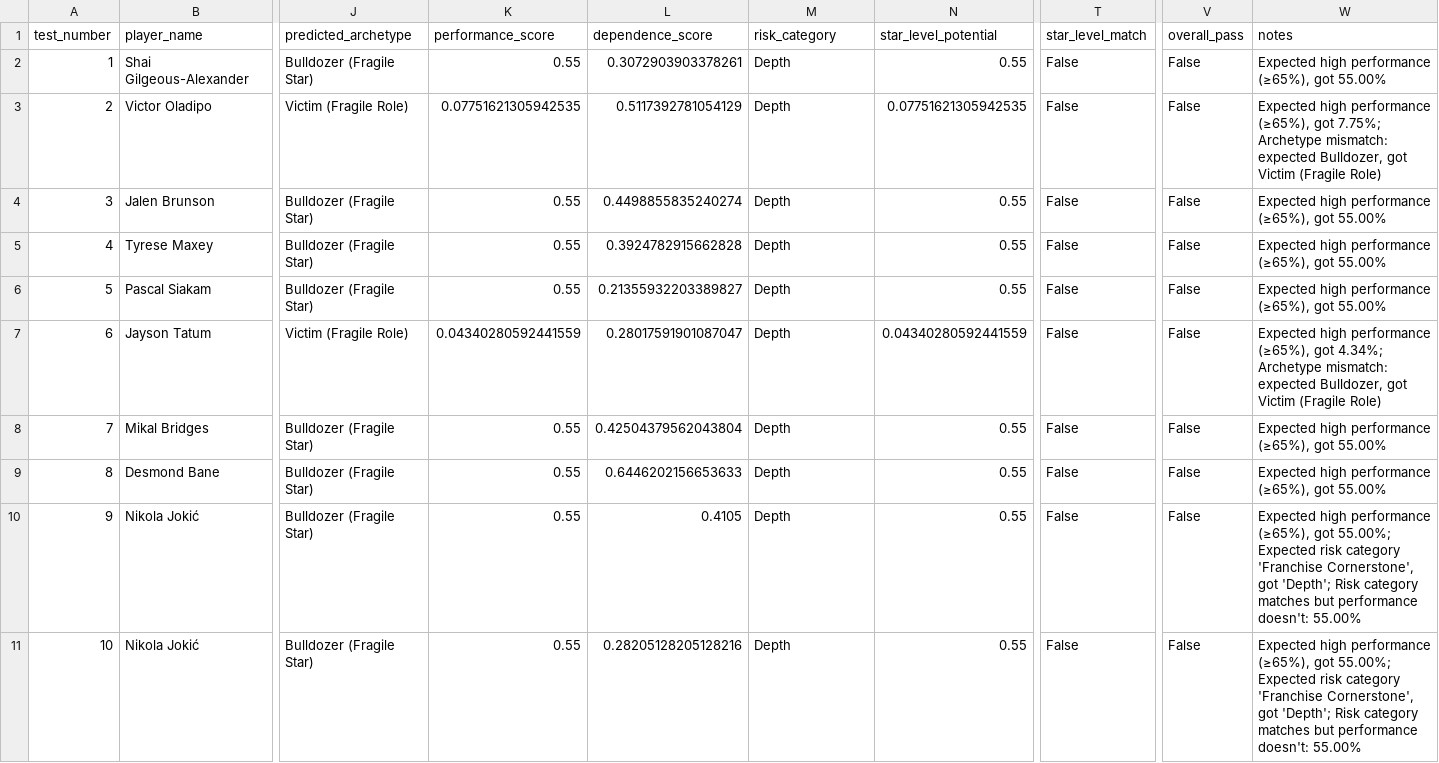
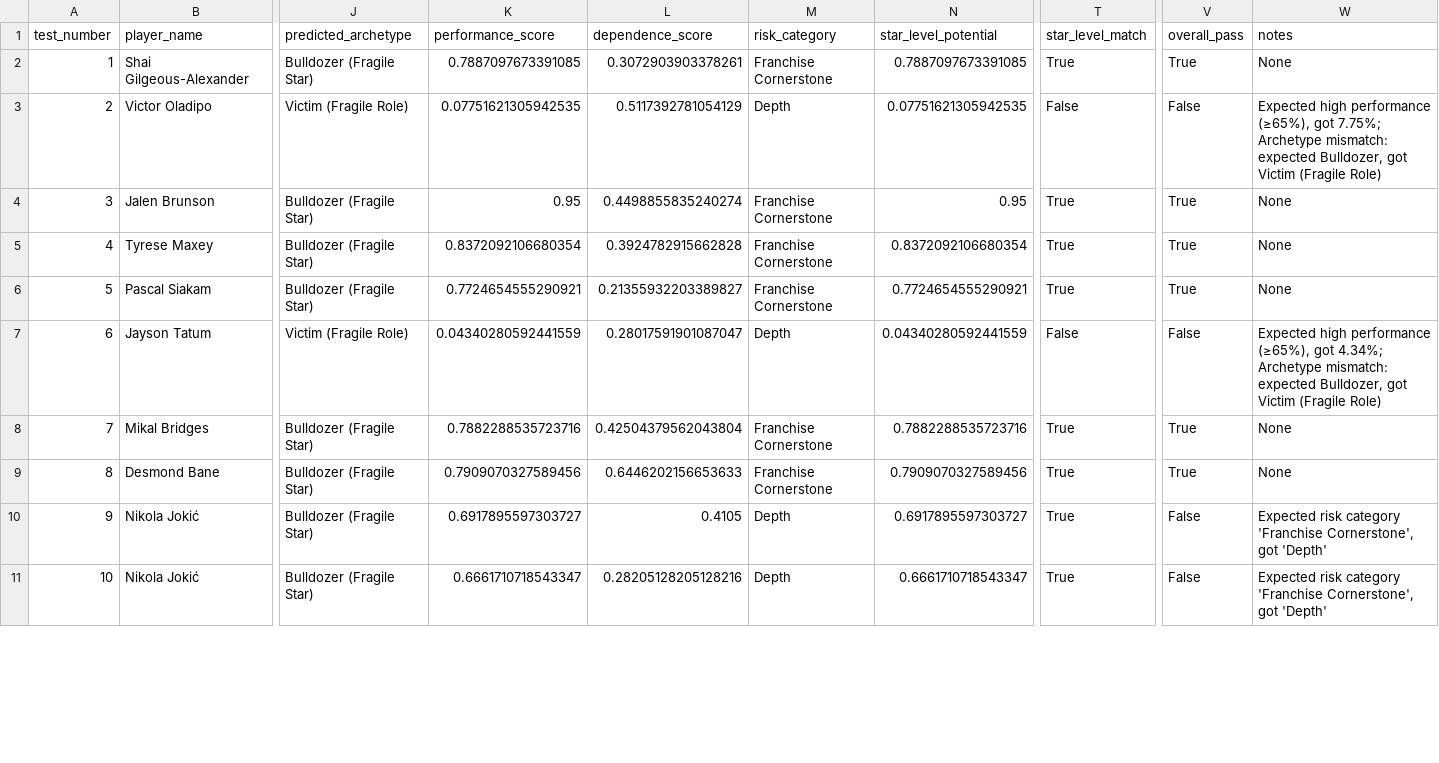
Before and after one commit to hirememorey/resilience-basketball, a CSV file: results/latent_star_test_cases_results.csv, drawn as a sheet; only a part is shown, gaps mark what is left out; the diff covers the shown part only; the diff names each change by its address in the sheet, - before the commit and + after, or states it on an @@ line.

```diff
--- a/results/latent_star_test_cases_results.csv
+++ b/results/latent_star_test_cases_results.csv
-K2 (performance_score): 0.55
+K2 (performance_score): 0.7887097673391085
-M2 (risk_category): Depth
+M2 (risk_category): Franchise Cornerstone
-N2 (star_level_potential): 0.55
+N2 (star_level_potential): 0.7887097673391085
-T2 (star_level_match): False
+T2 (star_level_match): True
-V2 (overall_pass): False
+V2 (overall_pass): True
-W2 (notes): Expected high performance (≥65%), got 55.00%
+W2 (notes): None
-K4 (performance_score): 0.55
+K4 (performance_score): 0.95
-M4:M6 (risk_category): Depth
+M4:M6 (risk_category): Franchise Cornerstone
-N4 (star_level_potential): 0.55
+N4 (star_level_potential): 0.95
-T4:T6 (star_level_match): False
+T4:T6 (star_level_match): True
-V4:V6 (overall_pass): False
+V4:V6 (overall_pass): True
-W4:W6 (notes): Expected high performance (≥65%), got 55.00%
+W4:W6 (notes): None
-K5 (performance_score): 0.55
+K5 (performance_score): 0.8372092106680354
-N5 (star_level_potential): 0.55
+N5 (star_level_potential): 0.8372092106680354
-K6 (performance_score): 0.55
+K6 (performance_score): 0.7724654555290921
-N6 (star_level_potential): 0.55
+N6 (star_level_potential): 0.7724654555290921
-K8 (performance_score): 0.55
+K8 (performance_score): 0.7882288535723716
-M8:M9 (risk_category): Depth
+M8:M9 (risk_category): Franchise Cornerstone
-N8 (star_level_potential): 0.55
+N8 (star_level_potential): 0.7882288535723716
-T8:T11 (star_level_match): False
+T8:T11 (star_level_match): True
-V8:V9 (overall_pass): False
+V8:V9 (overall_pass): True
-W8:W9 (notes): Expected high performance (≥65%), got 55.00%
+W8:W9 (notes): None
-K9 (performance_score): 0.55
+K9 (performance_score): 0.7909070327589456
-N9 (star_level_potential): 0.55
+N9 (star_level_potential): 0.7909070327589456
-K10 (performance_score): 0.55
+K10 (performance_score): 0.6917895597303727
-N10 (star_level_potential): 0.55
+N10 (star_level_potential): 0.6917895597303727
-W10:W11 (notes): Expected high performance (≥65%), got 55.00%; Expected risk category 'Franchise Cornerstone', got 'Depth'; Risk category matches but performance doesn't: 55.00%
+W10:W11 (notes): Expected risk category 'Franchise Cornerstone', got 'Depth'
-K11 (performance_score): 0.55
+K11 (performance_score): 0.6661710718543347
-N11 (star_level_potential): 0.55
+N11 (star_level_potential): 0.6661710718543347
```
Also changed, not shown: 79 edited cells elsewhere in this file, results/latent_star_test_cases_diagnostics.csv, 4 other files.
